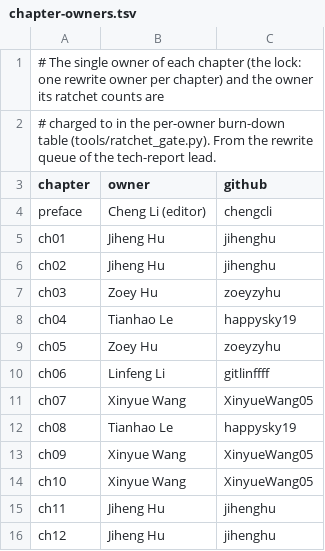
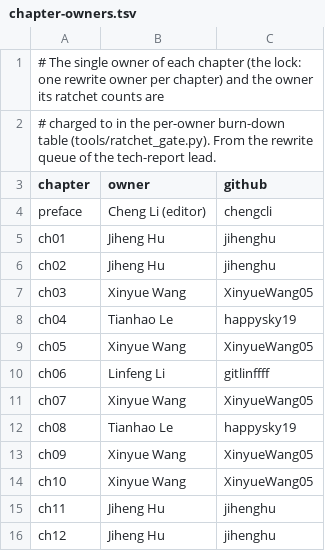
Before and after one commit to UCzhangxi/snapy, a TSV file: doc/tech-report/tools/chapter-owners.tsv, drawn as a sheet; only a part is shown.

Commit message:
ratchet gate: the editor's three history forms; ch03/ch05 owner; loud --base-ref
The history matcher adds "was previously", "in an earlier version" and
"used to". "used to" counts only as a past habit: not after a form of "be",
"not" or a frequency adverb ("is not used to infer"), and not before a
purpose verb ("the interface used to select readers"), the two uses the book
has. Each form has a test that fails on the previous gate; the passive and
purpose uses have tests that fail on a plain "used to" pattern.

ch03 and ch05 move to XinyueWang05 in chapter-owners.tsv.

check --base-ref with a ref that names no commit now fails with a message
instead of skipping the baseline comparison.

```diff
--- a/doc/tech-report/tools/chapter-owners.tsv
+++ b/doc/tech-report/tools/chapter-owners.tsv
@@ -6,5 +6,5 @@ ch01	Jiheng Hu	jihenghu
 ch02	Jiheng Hu	jihenghu
-ch03	Zoey Hu	zoeyzyhu
+ch03	Xinyue Wang	XinyueWang05
 ch04	Tianhao Le	happysky19
-ch05	Zoey Hu	zoeyzyhu
+ch05	Xinyue Wang	XinyueWang05
 ch06	Linfeng Li	gitlinffff
```
Also changed, not shown: 2 other files.
